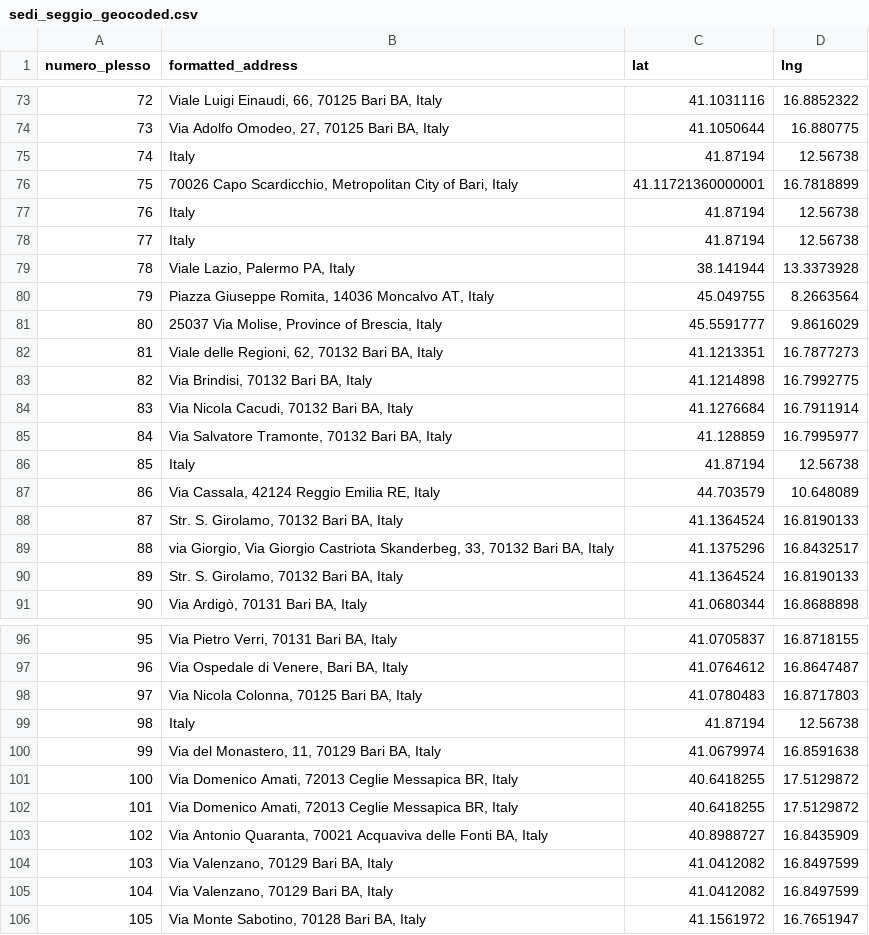
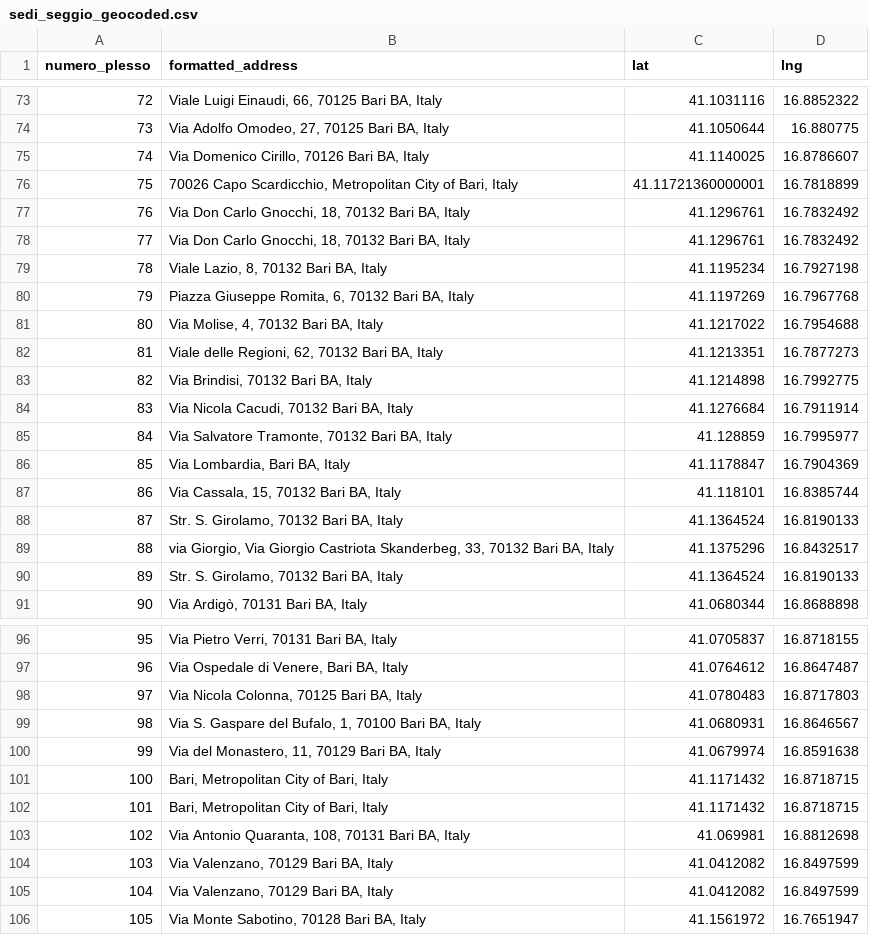
Before and after one commit to flavio2018/data-vis-bari-2024, a CSV file: data/sedi_seggio_geocoded.csv, drawn as a sheet; only a part is shown, gaps mark what is left out; the diff covers the shown part only.

```diff
--- a/data/sedi_seggio_geocoded.csv
+++ b/data/sedi_seggio_geocoded.csv
@@ -74,9 +74,9 @@ numero_plesso,formatted_address,lat,lng
 73,"Via Adolfo Omodeo, 27, 70125 Bari BA, Italy",41.1050644,16.880775
-74,Italy,41.87194,12.56738
+74,"Via Domenico Cirillo, 70126 Bari BA, Italy",41.1140025,16.8786607
 75,"70026 Capo Scardicchio, Metropolitan City of Bari, Italy",41.11721360000001,16.7818899
-76,Italy,41.87194,12.56738
-77,Italy,41.87194,12.56738
-78,"Viale Lazio, Palermo PA, Italy",38.141944,13.3373928
-79,"Piazza Giuseppe Romita, 14036 Moncalvo AT, Italy",45.049755,8.2663564
-80,"25037 Via Molise, Province of Brescia, Italy",45.5591777,9.8616029
+76,"Via Don Carlo Gnocchi, 18, 70132 Bari BA, Italy",41.1296761,16.7832492
+77,"Via Don Carlo Gnocchi, 18, 70132 Bari BA, Italy",41.1296761,16.7832492
+78,"Viale Lazio, 8, 70132 Bari BA, Italy",41.1195234,16.7927198
+79,"Piazza Giuseppe Romita, 6, 70132 Bari BA, Italy",41.1197269,16.7967768
+80,"Via Molise, 4, 70132 Bari BA, Italy",41.1217022,16.7954688
 81,"Viale delle Regioni, 62, 70132 Bari BA, Italy",41.1213351,16.7877273
@@ -85,4 +85,4 @@ numero_plesso,formatted_address,lat,lng
 84,"Via Salvatore Tramonte, 70132 Bari BA, Italy",41.128859,16.7995977
-85,Italy,41.87194,12.56738
-86,"Via Cassala, 42124 Reggio Emilia RE, Italy",44.703579,10.648089
+85,"Via Lombardia, Bari BA, Italy",41.1178847,16.7904369
+86,"Via Cassala, 15, 70132 Bari BA, Italy",41.118101,16.8385744
 87,"Str. S. Girolamo, 70132 Bari BA, Italy",41.1364524,16.8190133
@@ -98,7 +98,7 @@ numero_plesso,formatted_address,lat,lng
 97,"Via Nicola Colonna, 70125 Bari BA, Italy",41.0780483,16.8717803
-98,Italy,41.87194,12.56738
+98,"Via S. Gaspare del Bufalo, 1, 70100 Bari BA, Italy",41.0680931,16.8646567
 99,"Via del Monastero, 11, 70129 Bari BA, Italy",41.0679974,16.8591638
-100,"Via Domenico Amati, 72013 Ceglie Messapica BR, Italy",40.6418255,17.5129872
-101,"Via Domenico Amati, 72013 Ceglie Messapica BR, Italy",40.6418255,17.5129872
-102,"Via Antonio Quaranta, 70021 Acquaviva delle Fonti BA, Italy",40.8988727,16.8435909
+100,"Bari, Metropolitan City of Bari, Italy",41.1171432,16.8718715
+101,"Bari, Metropolitan City of Bari, Italy",41.1171432,16.8718715
+102,"Via Antonio Quaranta, 108, 70131 Bari BA, Italy",41.069981,16.8812698
 103,"Via Valenzano, 70129 Bari BA, Italy",41.0412082,16.8497599
```
Also changed, not shown: 60 edited cells elsewhere in this file.
